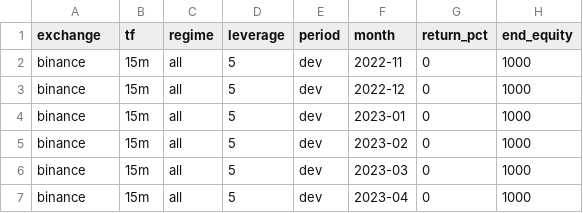
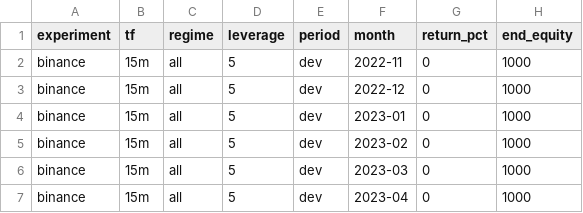
Before and after one commit to cslis07/kospi-lab, a CSV file: data/bnf/binance/monthly.csv, drawn as a sheet; only a part is shown.

```diff
--- a/data/bnf/binance/monthly.csv
+++ b/data/bnf/binance/monthly.csv
@@ -1,2 +1,2 @@
-exchange,tf,regime,leverage,period,month,return_pct,end_equity
+experiment,tf,regime,leverage,period,month,return_pct,end_equity
 binance,15m,all,5,dev,2022-11,0,1000
```
Also changed, not shown: data/bnf/binance/summary.csv, data/bnf/binance/trades.csv, 46 other files.
